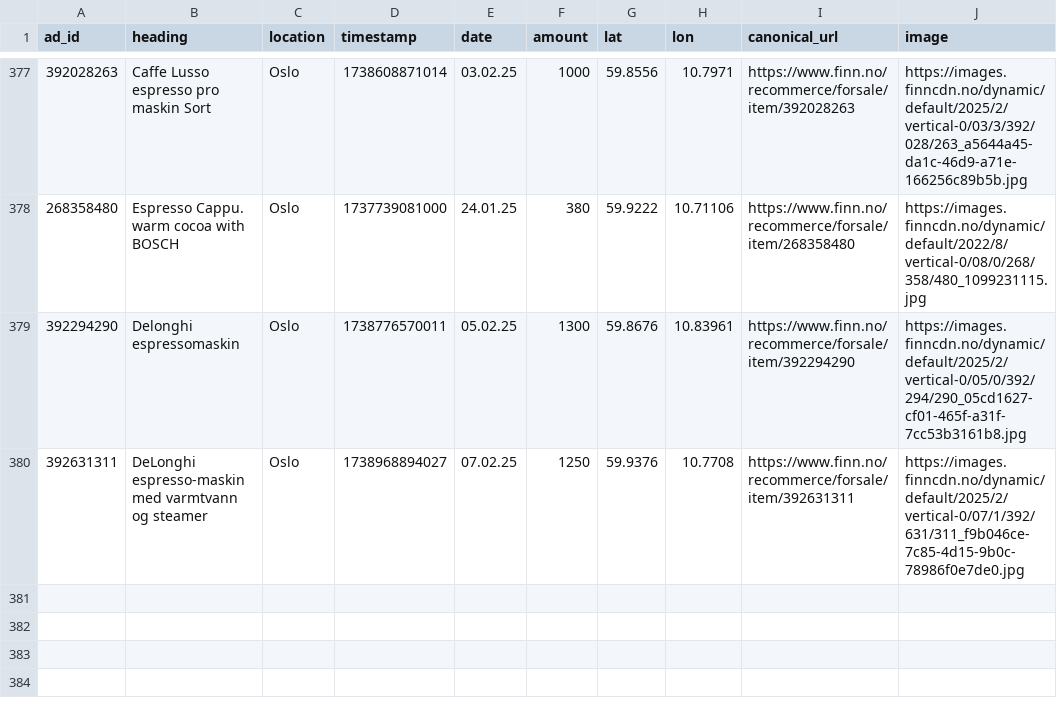
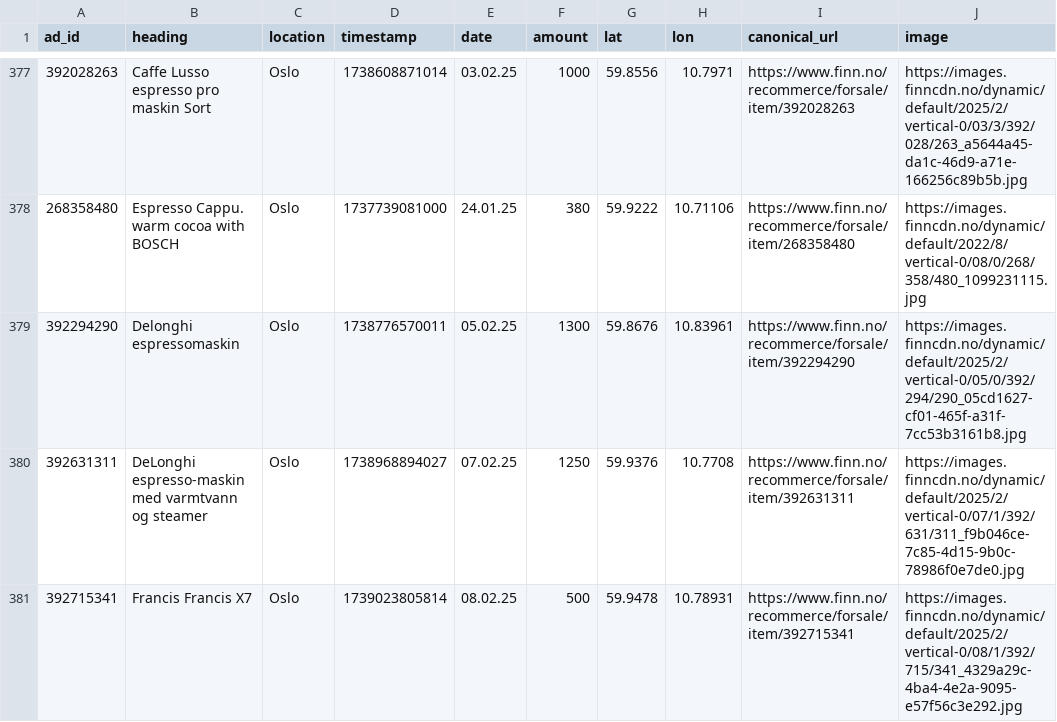
Before and after one commit to aslak01/espresso, a CSV file: data/espresso.csv, drawn as a sheet; only a part is shown, gaps mark what is left out.

```diff
--- a/data/espresso.csv
+++ b/data/espresso.csv
@@ -380 +380,2 @@ ad_id,heading,location,timestamp,date,amount,lat,lon,canonical_url,image
 392631311,DeLonghi espresso-maskin med varmtvann og steamer,Oslo,1738968894027,07.02.25,1250,59.9376,10.7708,https://www.finn.no/recommerce/forsale/item/392631311,https://images.finncdn.no/dynamic/default/2025/2/vertical-0/07/1/392/631/311_f9b046ce-7c85-4d15-9b0c-78986f0e7de0.jpg
+392715341,Francis Francis X7,Oslo,1739023805814,08.02.25,500,59.9478,10.78931,https://www.finn.no/recommerce/forsale/item/392715341,https://images.finncdn.no/dynamic/default/2025/2/vertical-0/08/1/392/715/341_4329a29c-4ba4-4e2a-9095-e57f56c3e292.jpg
```
